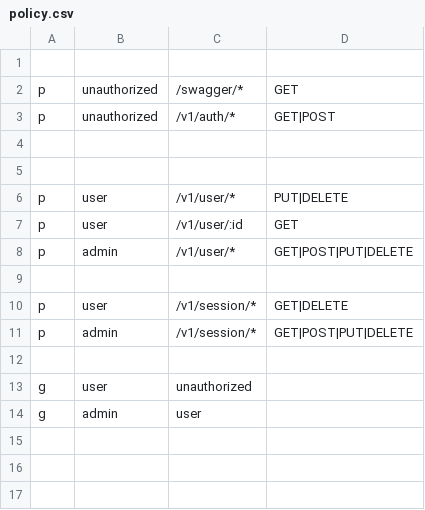
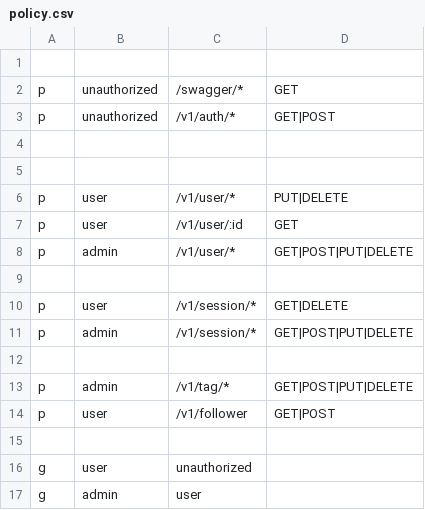
Before and after one commit to golanguzb70/udevslabs-twitter, a CSV file: config/policy.csv, drawn as a sheet.

Commit message:
done tag, user_tags, following logics

```diff
--- a/config/policy.csv
+++ b/config/policy.csv
@@ -12,2 +12,5 @@ p, admin, /v1/session/*, GET|POST|PUT|DELETE
 
+p, admin, /v1/tag/*, GET|POST|PUT|DELETE
+p, user, /v1/follower, GET|POST
+
 g, user, unauthorized
```
Also changed, not shown: 19 other files.
